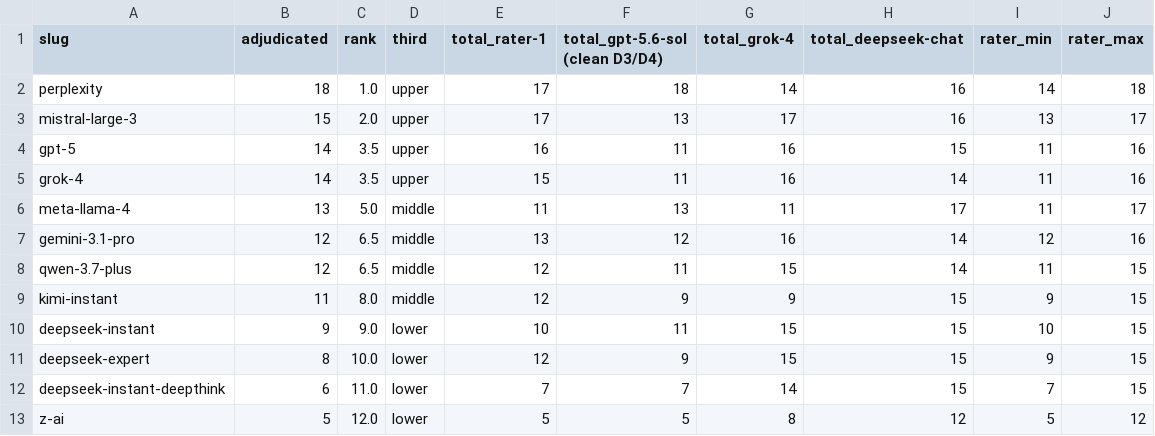
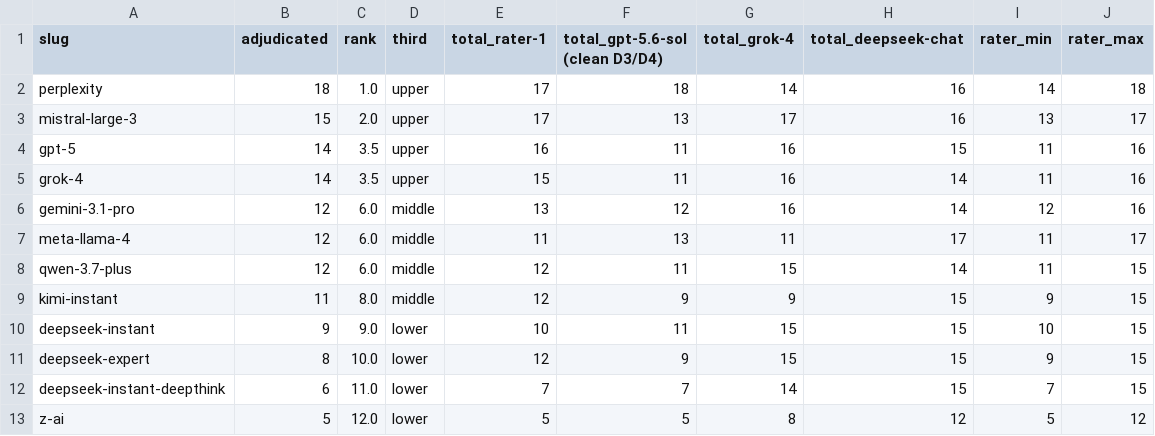
Before and after one commit to roshanaryal1/llm-architects, a CSV file: analysis/sensitivity/thirds.csv, drawn as a sheet.

```diff
--- a/analysis/sensitivity/thirds.csv
+++ b/analysis/sensitivity/thirds.csv
@@ -5,5 +5,5 @@ gpt-5,14,3.5,upper,16,11,16,15,11,16
 grok-4,14,3.5,upper,15,11,16,14,11,16
-meta-llama-4,13,5.0,middle,11,13,11,17,11,17
-gemini-3.1-pro,12,6.5,middle,13,12,16,14,12,16
-qwen-3.7-plus,12,6.5,middle,12,11,15,14,11,15
+gemini-3.1-pro,12,6.0,middle,13,12,16,14,12,16
+meta-llama-4,12,6.0,middle,11,13,11,17,11,17
+qwen-3.7-plus,12,6.0,middle,12,11,15,14,11,15
 kimi-instant,11,8.0,middle,12,9,9,15,9,15
```
Also changed, not shown: analysis/sensitivity/dimension_sensitivity.csv, analysis/sensitivity/rater_exclusion.csv, 2 other files.
